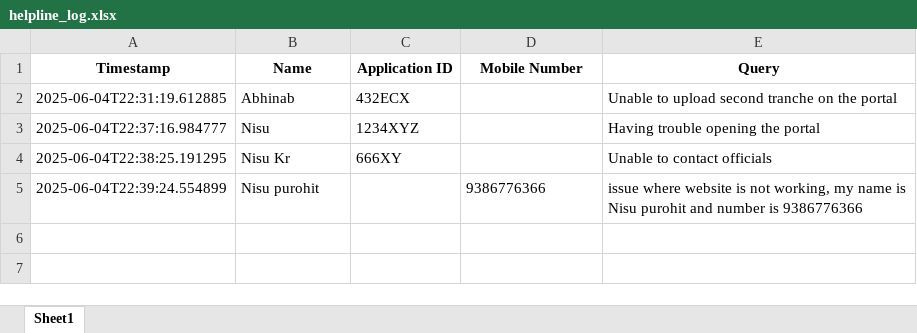
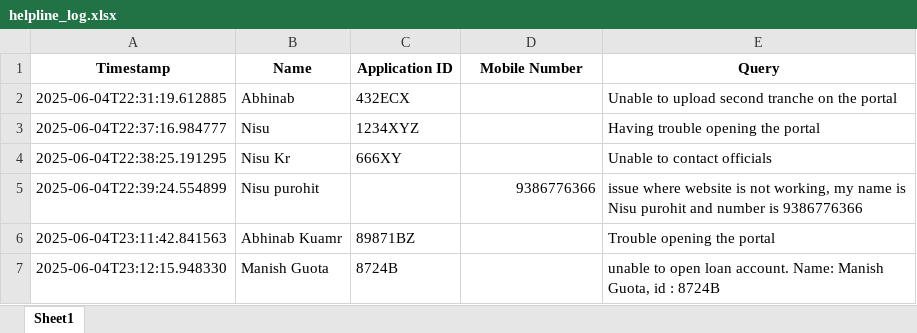
Before and after one commit to Abhinab619/Chatbot_Final, an Excel workbook: helpline_log.xlsx, sheet Sheet1, drawn as a sheet; values as stored, in another font and other column widths than the file's, no borders; the diff names each change by its address in the sheet, - before the commit and + after, or states it on an @@ line.

```diff
--- a/helpline_log.xlsx (sheet Sheet1)
+++ b/helpline_log.xlsx (sheet Sheet1)
-D5 alignment: left
+D5 alignment: right
+row 6: 2025-06-04T23:11:42.841563 | Abhinab Kuamr | 89871BZ |  | Trouble opening the portal
+row 7: 2025-06-04T23:12:15.948330 | Manish Guota | 8724B |  | unable to open loan account. Name: Manish Guota, id : 8724B
```
Also changed, not shown: 35 other files.
